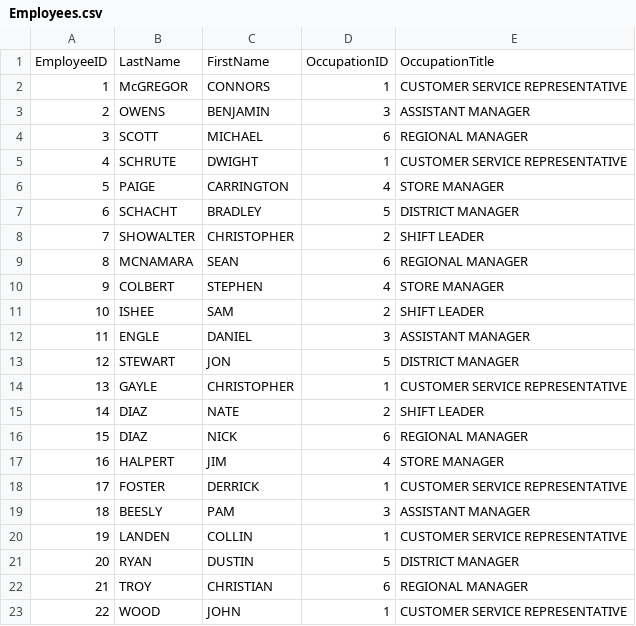
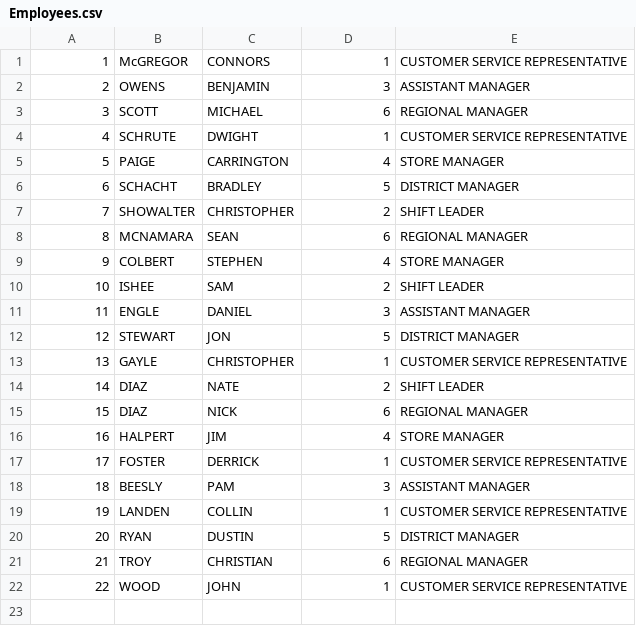
Before and after one commit to sc-grads/sc_TeolanGovender_2026, a CSV file: DatabaseAdministration/Mastering-SSIS/Resources/SSISDemoFiles/Employees.csv, drawn as a sheet; the diff names each change by its address in the sheet, - before the commit and + after, or states it on an @@ line.

Commit message:
Mastering - SSIS Course - Section 9

```diff
--- a/DatabaseAdministration/Mastering-SSIS/Resources/SSISDemoFiles/Employees.csv
+++ b/DatabaseAdministration/Mastering-SSIS/Resources/SSISDemoFiles/Employees.csv
-row 1: EmployeeID | LastName | FirstName | OccupationID | OccupationTitle
```
Also changed, not shown: 15 other files.
